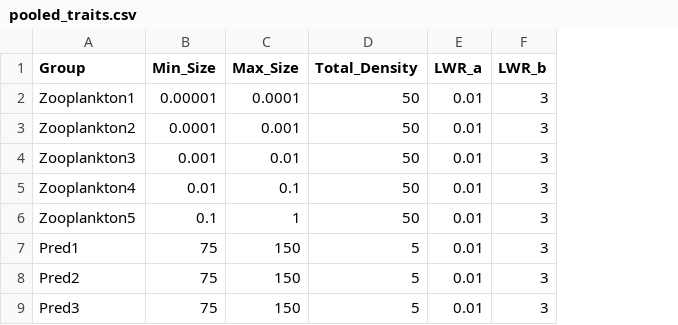
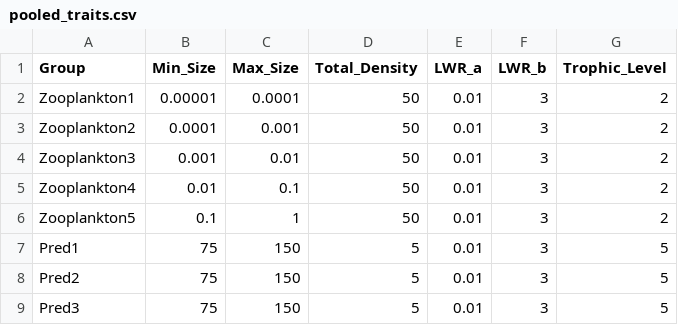
Before and after one commit to mattwoodstock/SwimmingIndividuals, a CSV file: pooled_traits.csv, drawn as a sheet; the diff names each change by its address in the sheet, - before the commit and + after, or states it on an @@ line.

```diff
--- a/pooled_traits.csv
+++ b/pooled_traits.csv
+column G (Trophic_Level), rows 2-9: 2 | 2 | 2 | 2 | 2 | 5 | 5 | 5
```
Also changed, not shown: state.csv, 12 other files.
